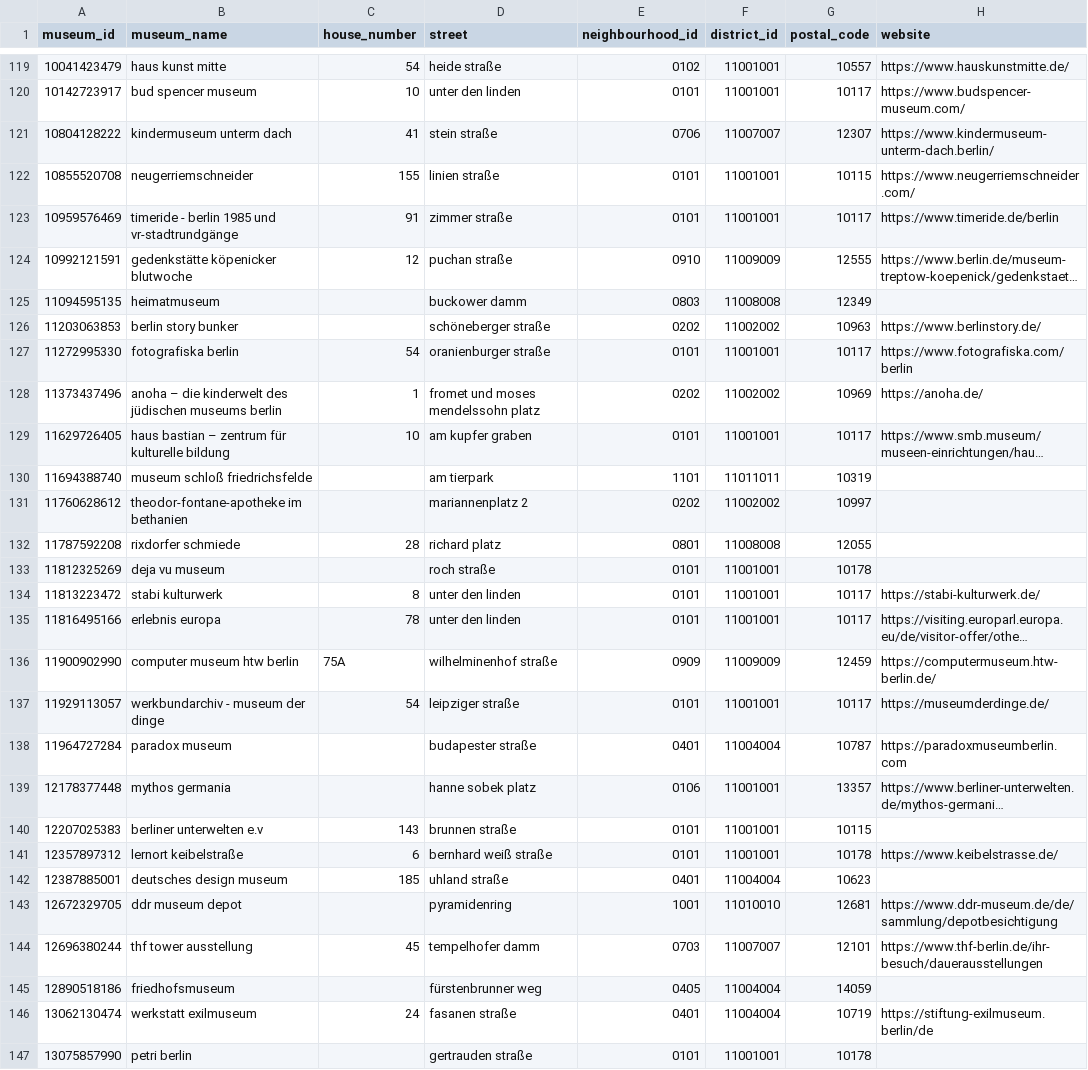
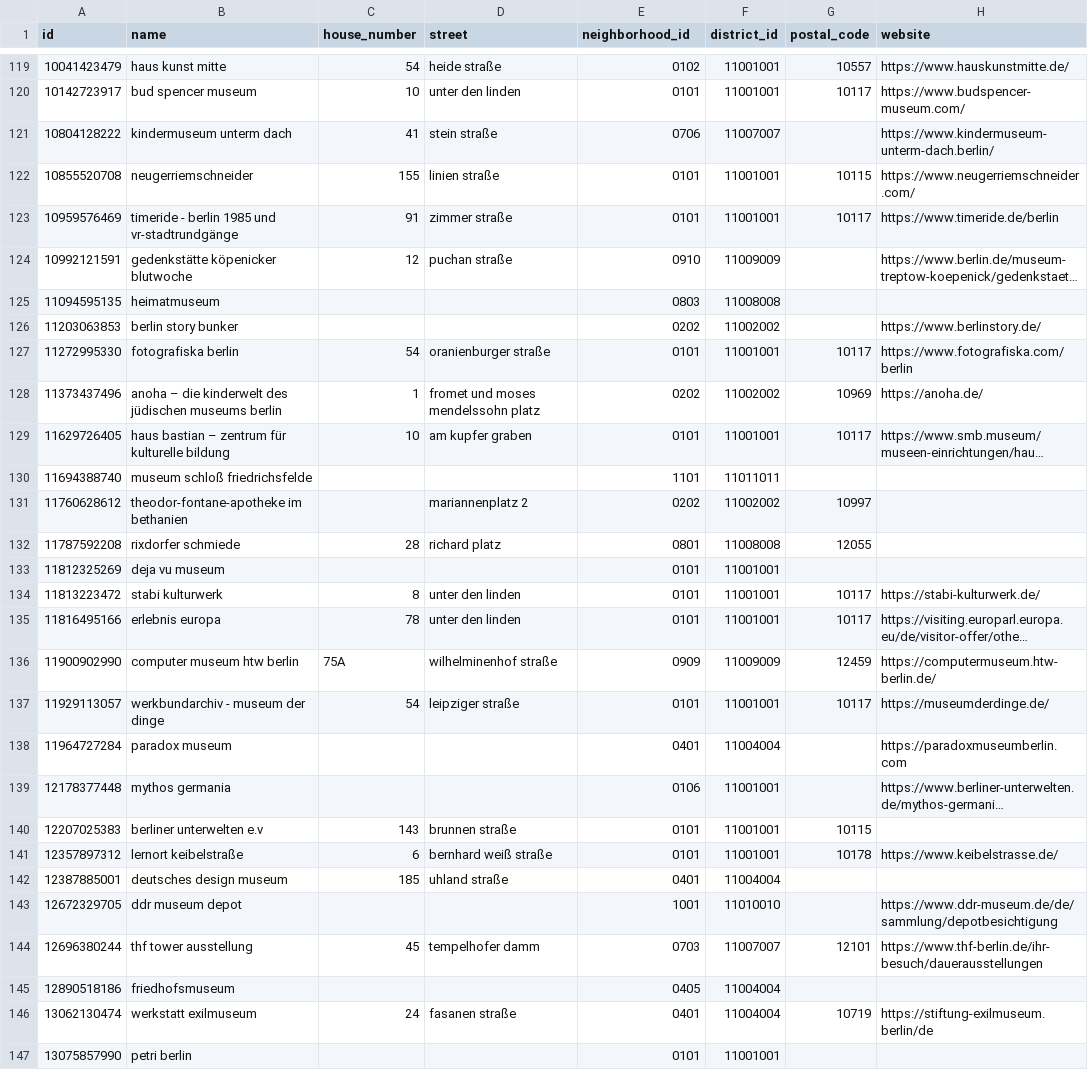
Before and after one commit to Nigar1209/berlin-poi-osm-pipeline, a CSV file: museums_galleries/sources/csv_files/museum_listings.csv, drawn as a sheet; only a part is shown, gaps mark what is left out; long unchanged cells end in …; the diff covers the shown part only; the diff names each change by its address in the sheet, - before the commit and + after, or states it on an @@ line.

Commit message:
Data Populate Final Task

```diff
--- a/museums_galleries/sources/csv_files/museum_listings.csv
+++ b/museums_galleries/sources/csv_files/museum_listings.csv
-A1: museum_id
+A1: id
-B1: museum_name
+B1: name
-E1: neighbourhood_id
+E1: neighborhood_id
-G121 (postal_code): 12307
+G121 (postal_code): (empty)
-G124 (postal_code): 12555
+G124 (postal_code): (empty)
-D125 (street): buckower damm
+D125 (street): (empty)
-G125 (postal_code): 12349
+G125 (postal_code): (empty)
-D126 (street): schöneberger straße
+D126 (street): (empty)
-G126 (postal_code): 10963
+G126 (postal_code): (empty)
-D130 (street): am tierpark
+D130 (street): (empty)
-G130 (postal_code): 10319
+G130 (postal_code): (empty)
-D133 (street): roch straße
+D133 (street): (empty)
-G133 (postal_code): 10178
+G133 (postal_code): (empty)
-D138 (street): budapester straße
+D138 (street): (empty)
-G138 (postal_code): 10787
+G138 (postal_code): (empty)
-D139 (street): hanne sobek platz
+D139 (street): (empty)
-G139 (postal_code): 13357
+G139 (postal_code): (empty)
-G142 (postal_code): 10623
+G142 (postal_code): (empty)
-D143 (street): pyramidenring
+D143 (street): (empty)
-G143 (postal_code): 12681
+G143 (postal_code): (empty)
-D145 (street): fürstenbrunner weg
+D145 (street): (empty)
-G145 (postal_code): 14059
+G145 (postal_code): (empty)
-D147 (street): gertrauden straße
+D147 (street): (empty)
-G147 (postal_code): 10178
+G147 (postal_code): (empty)
```
Also changed, not shown: 1 added row and 110 edited cells elsewhere in this file, museums_galleries/sources/csv_files/exhibition_center_listings.csv, museums_galleries/sources/csv_files/gallery_listings.csv, 15 other files.
